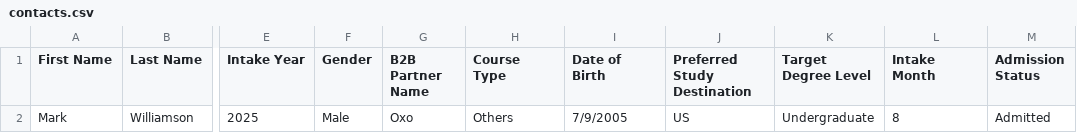
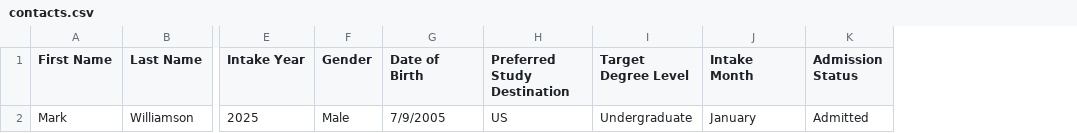
Before and after one commit to Choudhary-Dpk/Seed_Edumate_Backend, a CSV file: src/utils/csvTemplates/contacts.csv, drawn as a sheet; only a part is shown, gaps mark what is left out; removed rows and columns are numbered as before the commit, all else as after; the diff names each change by its address in the sheet, - before the commit and + after, or states it on an @@ line.

```diff
--- a/src/utils/csvTemplates/contacts.csv
+++ b/src/utils/csvTemplates/contacts.csv
-column G (B2B Partner Name), row 2: Oxo
-column H (Course Type), row 2: Others
-J2 (Intake Month): 8
+J2 (Intake Month): January
```
Also changed, not shown: 17 other files.
